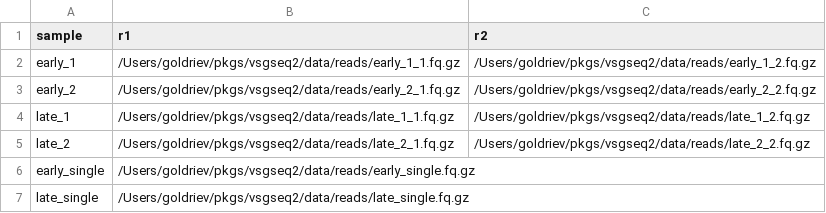
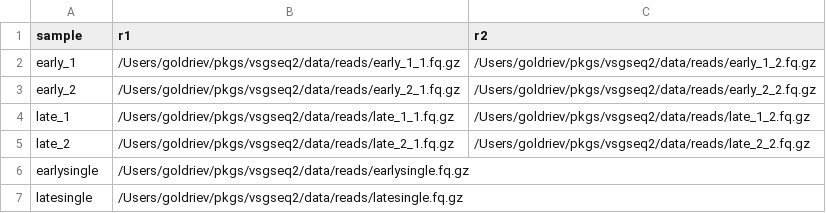
Before and after one commit to goldrieve/vsgseq2, a CSV file: samplesheet.csv, drawn as a sheet.

```diff
--- a/samplesheet.csv
+++ b/samplesheet.csv
@@ -5,3 +5,3 @@ late_1,/Users/goldriev/pkgs/vsgseq2/data/reads/late_1_1.fq.gz,/Users/goldriev/pk
 late_2,/Users/goldriev/pkgs/vsgseq2/data/reads/late_2_1.fq.gz,/Users/goldriev/pkgs/vsgseq2/data/reads/late_2_2.fq.gz
-early_single,/Users/goldriev/pkgs/vsgseq2/data/reads/early_single.fq.gz,
-late_single,/Users/goldriev/pkgs/vsgseq2/data/reads/late_single.fq.gz,
+earlysingle,/Users/goldriev/pkgs/vsgseq2/data/reads/earlysingle.fq.gz,
+latesingle,/Users/goldriev/pkgs/vsgseq2/data/reads/latesingle.fq.gz,
```
Also changed, not shown: 4 other files.
